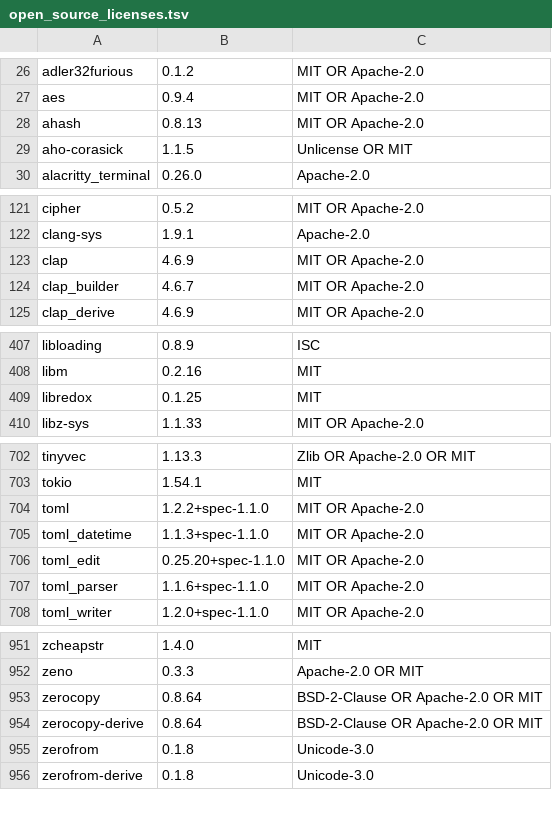
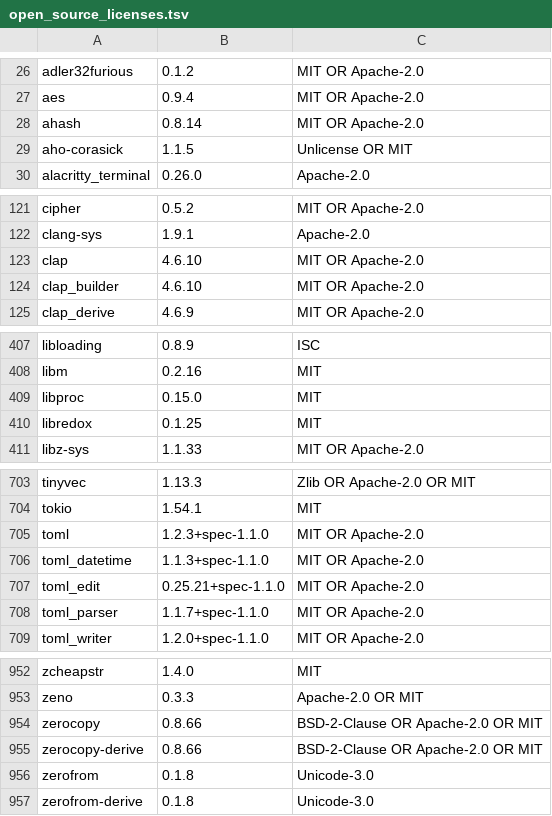
Before and after one commit to Auto-Explore/GitComet, a TSV file: crates/gitcomet-ui-gpui/assets/open_source_licenses.tsv, drawn as a sheet; only a part is shown, gaps mark what is left out; the diff covers the shown part only.

```diff
--- a/crates/gitcomet-ui-gpui/assets/open_source_licenses.tsv
+++ b/crates/gitcomet-ui-gpui/assets/open_source_licenses.tsv
@@ -27,3 +27,3 @@ adler32furious	0.1.2	MIT OR Apache-2.0
 aes	0.9.4	MIT OR Apache-2.0
-ahash	0.8.13	MIT OR Apache-2.0
+ahash	0.8.14	MIT OR Apache-2.0
 aho-corasick	1.1.5	Unlicense OR MIT
@@ -122,4 +122,4 @@ cipher	0.5.2	MIT OR Apache-2.0
 clang-sys	1.9.1	Apache-2.0
-clap	4.6.9	MIT OR Apache-2.0
-clap_builder	4.6.7	MIT OR Apache-2.0
+clap	4.6.10	MIT OR Apache-2.0
+clap_builder	4.6.10	MIT OR Apache-2.0
 clap_derive	4.6.9	MIT OR Apache-2.0
@@ -408,2 +408,3 @@ libloading	0.8.9	ISC
 libm	0.2.16	MIT
+libproc	0.15.0	MIT
 libredox	0.1.25	MIT
@@ -703,6 +704,6 @@ tinyvec	1.13.3	Zlib OR Apache-2.0 OR MIT
 tokio	1.54.1	MIT
-toml	1.2.2+spec-1.1.0	MIT OR Apache-2.0
+toml	1.2.3+spec-1.1.0	MIT OR Apache-2.0
 toml_datetime	1.1.3+spec-1.1.0	MIT OR Apache-2.0
-toml_edit	0.25.20+spec-1.1.0	MIT OR Apache-2.0
-toml_parser	1.1.6+spec-1.1.0	MIT OR Apache-2.0
+toml_edit	0.25.21+spec-1.1.0	MIT OR Apache-2.0
+toml_parser	1.1.7+spec-1.1.0	MIT OR Apache-2.0
 toml_writer	1.2.0+spec-1.1.0	MIT OR Apache-2.0
@@ -952,4 +953,4 @@ zcheapstr	1.4.0	MIT
 zeno	0.3.3	Apache-2.0 OR MIT
-zerocopy	0.8.64	BSD-2-Clause OR Apache-2.0 OR MIT
-zerocopy-derive	0.8.64	BSD-2-Clause OR Apache-2.0 OR MIT
+zerocopy	0.8.66	BSD-2-Clause OR Apache-2.0 OR MIT
+zerocopy-derive	0.8.66	BSD-2-Clause OR Apache-2.0 OR MIT
 zerofrom	0.1.8	Unicode-3.0
```
Also changed, not shown: 3 edited cells elsewhere in this file, 44 other files.
